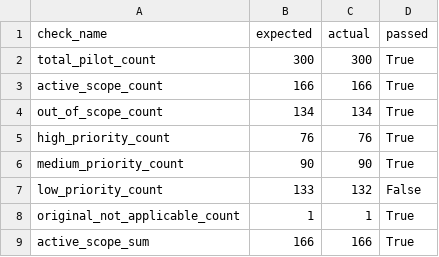
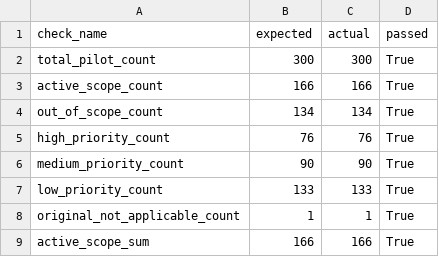
Before and after one commit to RahmatHadinata23758051/RekomendasiWisata, a CSV file: Scraping/reports/price_candidate_scope_integrity.csv, drawn as a sheet.

```diff
--- a/Scraping/reports/price_candidate_scope_integrity.csv
+++ b/Scraping/reports/price_candidate_scope_integrity.csv
@@ -6,3 +6,3 @@ high_priority_count,76,76,True
 medium_priority_count,90,90,True
-low_priority_count,133,132,False
+low_priority_count,133,133,True
 original_not_applicable_count,1,1,True
```
Also changed, not shown: Scraping/reports/metadata_backfill_coverage.csv, Scraping/reports/price_candidate_excluded_free_audit.csv, 15 other files.
